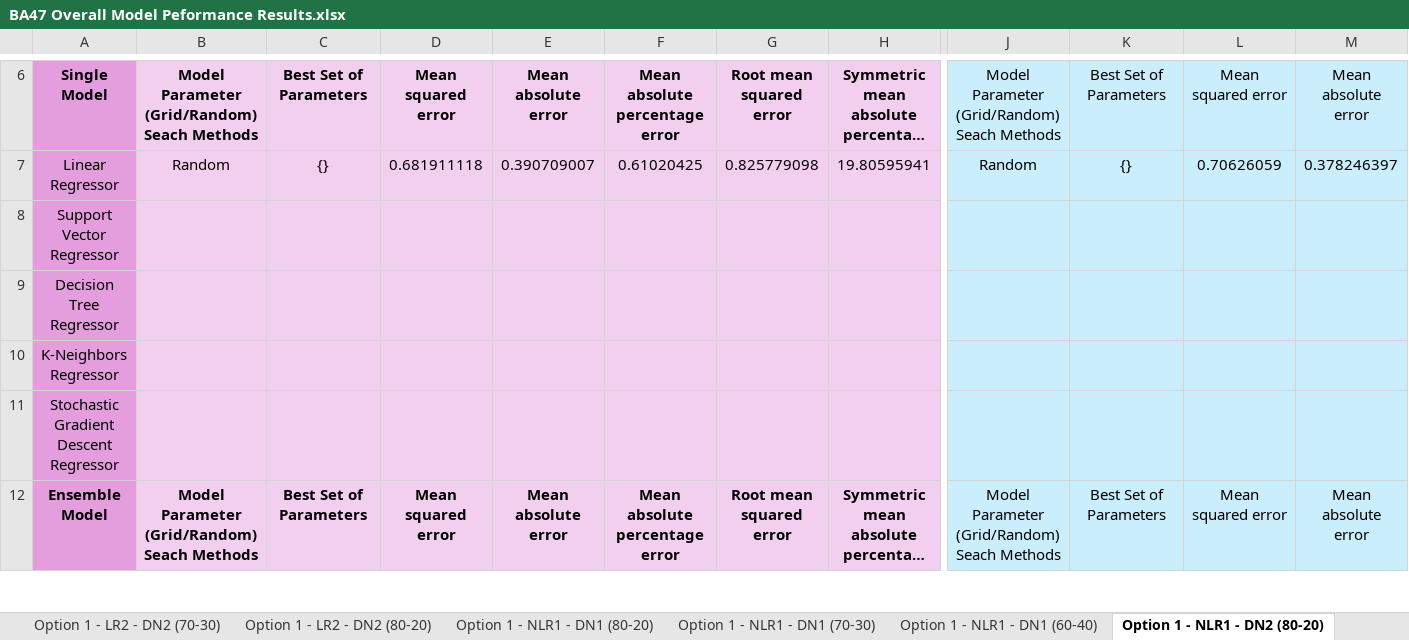
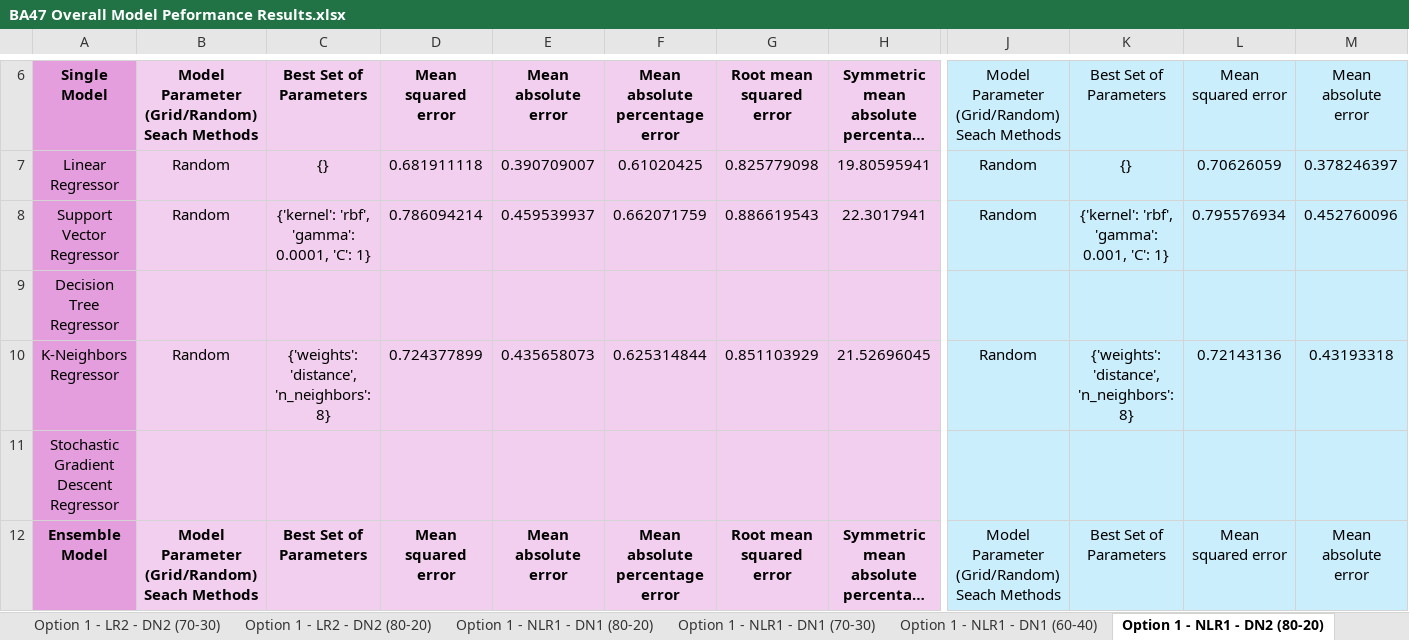
Before and after one commit to oleeveeuh/gr-WPI-UMASS-TOD-Prediction, an Excel workbook: data/performance_sheets_option3/window1/BA47 Overall Model Peformance Results.xlsx, sheet Option 1 - NLR1 - DN2 (80-20), drawn as a sheet; only a part is shown, gaps mark what is left out; long unchanged cells end in …; values as stored, in another font and other column widths than the file's, no borders; the diff covers the shown part only; the diff names each change by its address in the sheet, - before the commit and + after, or states it on an @@ line.

```diff
--- a/data/performance_sheets_option3/window1/BA47 Overall Model Peformance Results.xlsx (sheet Option 1 - NLR1 - DN2 (80-20))
+++ b/data/performance_sheets_option3/window1/BA47 Overall Model Peformance Results.xlsx (sheet Option 1 - NLR1 - DN2 (80-20))
-B8: (empty)
+B8: Random
-C8: (empty)
+C8: {'kernel': 'rbf', 'gamma': 0.0001, 'C': 1}
-D8: (empty)
+D8: 0.786094214
-E8: (empty)
+E8: 0.459539937
-F8: (empty)
+F8: 0.662071759
-G8: (empty)
+G8: 0.886619543
-H8: (empty)
+H8: 22.3017941
-J8: (empty)
+J8: Random
-K8: (empty)
+K8: {'kernel': 'rbf', 'gamma': 0.001, 'C': 1}
-L8: (empty)
+L8: 0.795576934
-M8: (empty)
+M8: 0.452760096
-B10: (empty)
+B10: Random
-C10: (empty)
+C10: {'weights': 'distance', 'n_neighbors': 8}
-D10: (empty)
+D10: 0.724377899
-E10: (empty)
+E10: 0.435658073
-F10: (empty)
+F10: 0.625314844
-G10: (empty)
+G10: 0.851103929
-H10: (empty)
+H10: 21.52696045
-J10: (empty)
+J10: Random
-K10: (empty)
+K10: {'weights': 'distance', 'n_neighbors': 8}
-L10: (empty)
+L10: 0.72143136
-M10: (empty)
+M10: 0.43193318
```
Also changed, not shown: 104 edited cells elsewhere in this sheet, sheet Option 1 - NLR1 - DN2 (60-40), sheet Option 1 - NLR1 - DN1 (80-20), sheet Option 1 - NLR1 - DN1 (70-30), sheet Option 1 - NLR1 - DN2 (70-30), sheet Option 1 - LR1 - DN2 (70-30), sheet Option 1 - LR1 - DN2 (80-20), 17 more sheets, data/performance_sheets_option3/window1/BA11 Overall Model Peformance Results.xlsx.
